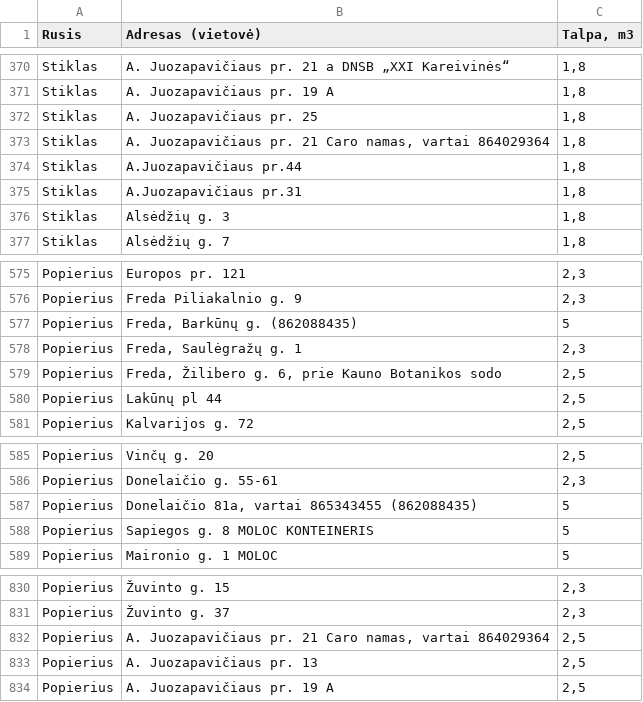
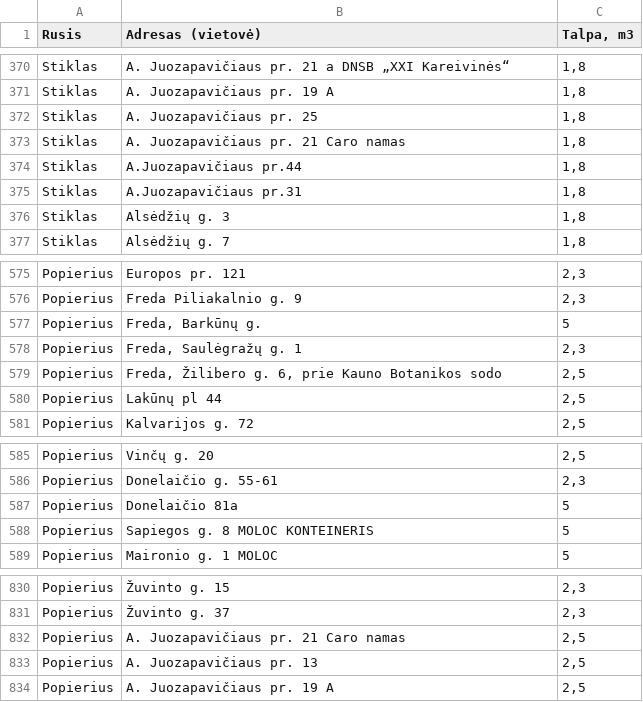
Before and after one commit to Kauno-miestas/Kauno-Svara, a CSV file: antriniu_zaliavu_konteineriai.csv, drawn as a sheet; only a part is shown, gaps mark what is left out.

Commit message:
Update antriniu_zaliavu_konteineriai.csv
ištrinti tel nr.

```diff
--- a/antriniu_zaliavu_konteineriai.csv
+++ b/antriniu_zaliavu_konteineriai.csv
@@ -372,3 +372,3 @@ Stiklas,A. Juozapavičiaus pr. 19 A,"1,8"
 Stiklas,A. Juozapavičiaus pr. 25,"1,8"
-Stiklas,"A. Juozapavičiaus pr. 21 Caro namas, vartai 864029364","1,8"
+Stiklas,"A. Juozapavičiaus pr. 21 Caro namas","1,8"
 Stiklas,A.Juozapavičiaus pr.44,"1,8"
@@ -576,3 +576,3 @@ Popierius,Europos pr. 121,"2,3"
 Popierius,Freda Piliakalnio g. 9,"2,3"
-Popierius,"Freda, Barkūnų g. (862088435)",5
+Popierius,"Freda, Barkūnų g.",5
 Popierius,"Freda, Saulėgražų g. 1","2,3"
@@ -586,3 +586,3 @@ Popierius,Vinčų g. 20,"2,5"
 Popierius,Donelaičio g. 55-61,"2,3"
-Popierius,"Donelaičio 81a, vartai 865343455 (862088435)",5
+Popierius,"Donelaičio 81a",5
 Popierius,Sapiegos g. 8 MOLOC KONTEINERIS,5
@@ -831,3 +831,3 @@ Popierius,Žuvinto g. 15,"2,3"
 Popierius,Žuvinto g. 37,"2,3"
-Popierius,"A. Juozapavičiaus pr. 21 Caro namas, vartai 864029364","2,5"
+Popierius,"A. Juozapavičiaus pr. 21 Caro namas","2,5"
 Popierius,A. Juozapavičiaus pr. 13,"2,5"
```
